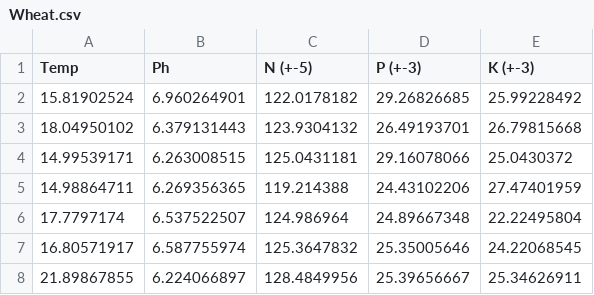
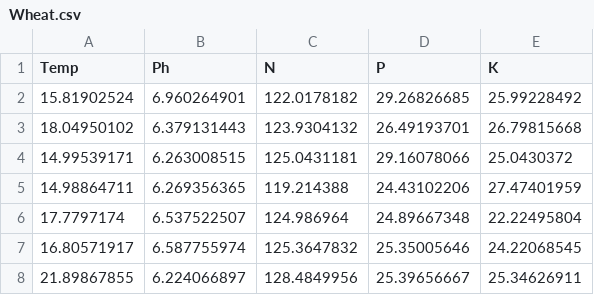
Before and after one commit to sparsh1412/FarmAlert, a CSV file: farm/static/dataset/Wheat.csv, drawn as a sheet; only a part is shown.

```diff
--- a/farm/static/dataset/Wheat.csv
+++ b/farm/static/dataset/Wheat.csv
@@ -1,2 +1,2 @@
-Temp,Ph,N (+-5),P (+-3),K (+-3)
+Temp,Ph,N,P,K
 15.81902524,6.960264901,122.0178182,29.26826685,25.99228492
```
Also changed, not shown: farm/static/dataset/Rice.csv, farm/static/dataset/Sugarcane.csv, 1 other file.
